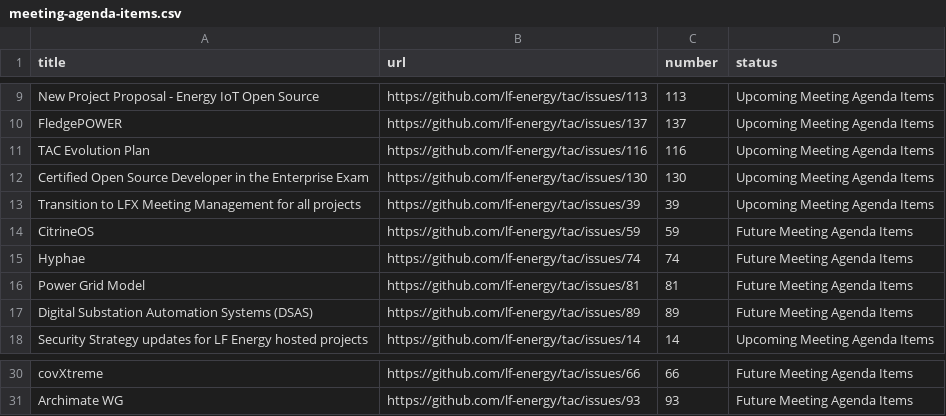
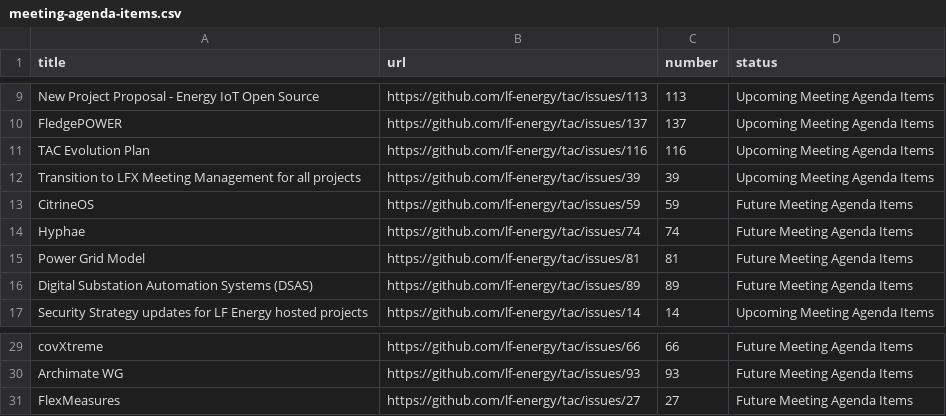
Before and after one commit to lf-energy/tac, a CSV file: _data/meeting-agenda-items.csv, drawn as a sheet; only a part is shown, gaps mark what is left out.

```diff
--- a/_data/meeting-agenda-items.csv
+++ b/_data/meeting-agenda-items.csv
@@ -11,3 +11,2 @@ FledgePOWER,https://github.com/lf-energy/tac/issues/137,137,Upcoming Meeting Age
 TAC Evolution Plan,https://github.com/lf-energy/tac/issues/116,116,Upcoming Meeting Agenda Items
-Certified Open Source Developer in the Enterprise Exam,https://github.com/lf-energy/tac/issues/130,130,Upcoming Meeting Agenda Items
 Transition to LFX Meeting Management for all projects,https://github.com/lf-energy/tac/issues/39,39,Upcoming Meeting Agenda Items
@@ -31 +30,2 @@ covXtreme,https://github.com/lf-energy/tac/issues/66,66,Future Meeting Agenda It
 Archimate WG,https://github.com/lf-energy/tac/issues/93,93,Future Meeting Agenda Items
+FlexMeasures,https://github.com/lf-energy/tac/issues/27,27,Future Meeting Agenda Items
```
